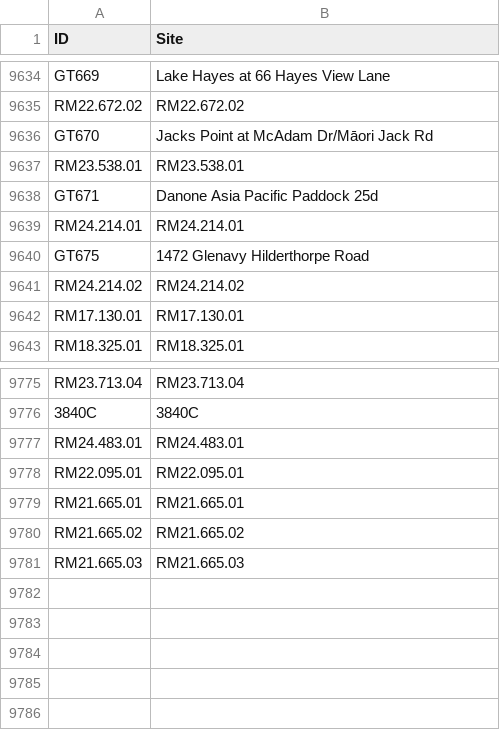
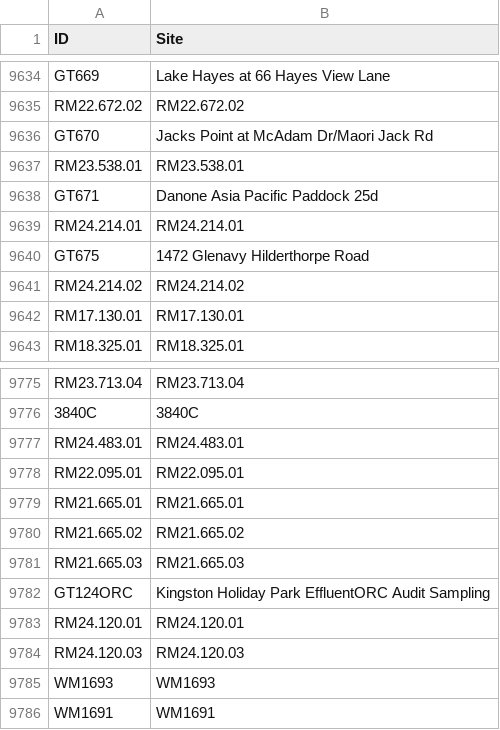
Before and after one commit to lux-orc/Obtain-time-series-from-Aquarius-ReportRunner.exe, a CSV file: info/plate_info.csv, drawn as a sheet; only a part is shown, gaps mark what is left out; the diff names each change by its address in the sheet, - before the commit and + after, or states it on an @@ line.

```diff
--- a/info/plate_info.csv
+++ b/info/plate_info.csv
-B9636 (Site): Jacks Point at McAdam Dr/Māori Jack Rd
+B9636 (Site): Jacks Point at McAdam Dr/Maori Jack Rd
+row 9782: GT124ORC | Kingston Holiday Park EffluentORC Audit Sampling
+row 9783: RM24.120.01 | RM24.120.01
+row 9784: RM24.120.03 | RM24.120.03
+row 9785: WM1693 | WM1693
+row 9786: WM1691 | WM1691
```
Also changed, not shown: 2 other files.
